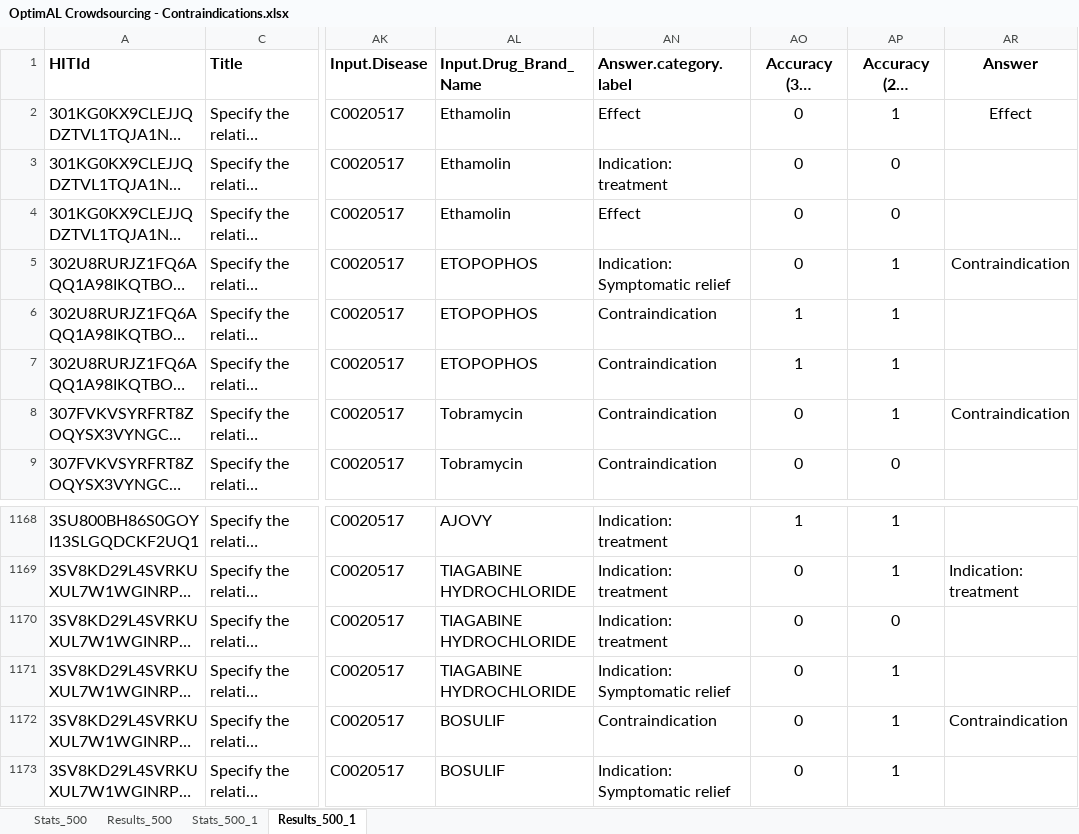
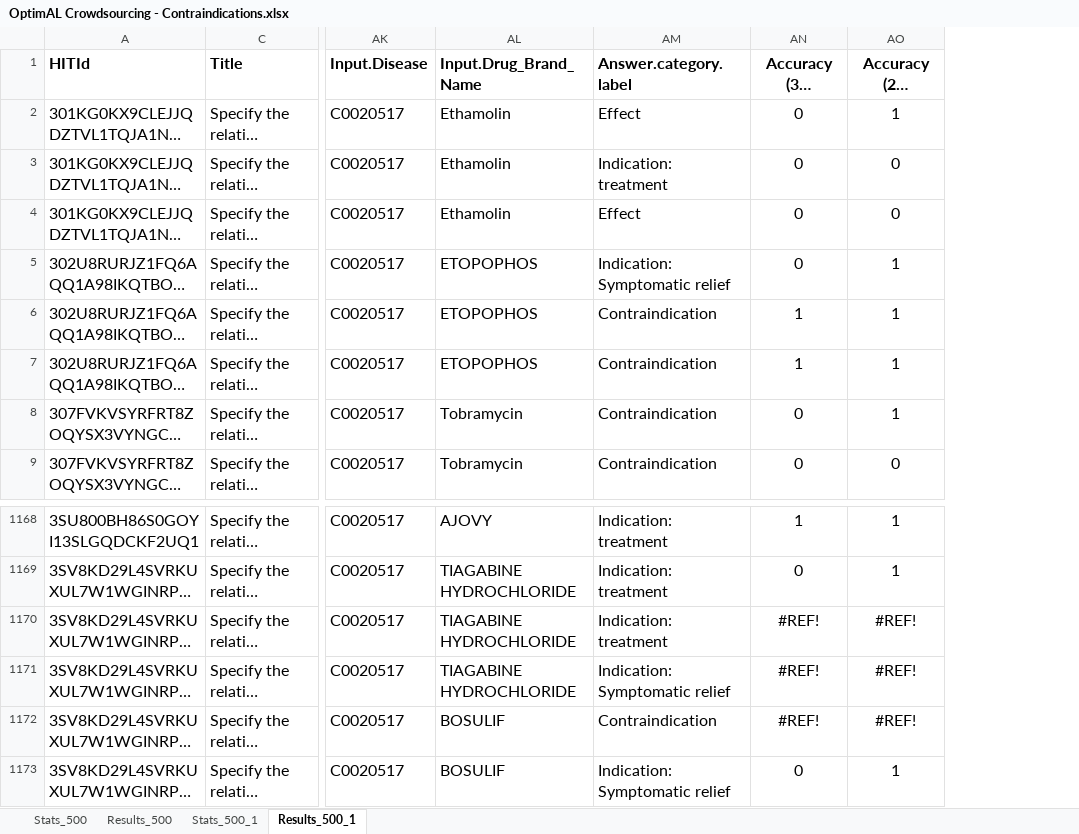
Before and after one commit to MaastrichtU-IDS/OptimAL, an Excel workbook: analysis/OptimAL Crowdsourcing - Contraindications.xlsx, sheet Results_500_1, drawn as a sheet; only a part is shown, gaps mark what is left out; long unchanged cells end in …; values as stored, in another font and other column widths than the file's, no borders; charts and pictures not drawn; removed rows and columns are numbered as before the commit, all else as after; the diff names each change by its address in the sheet, - before the commit and + after, or states it on an @@ line.

Commit message:
re-calculate inter-agreements between crowds and experts

```diff
--- a/analysis/OptimAL Crowdsourcing - Contraindications.xlsx (sheet Results_500_1)
+++ b/analysis/OptimAL Crowdsourcing - Contraindications.xlsx (sheet Results_500_1)
-column AR (Answer), rows 2-8: Effect |  |  | Contraindication |  |  | Contraindication; rows 1169-1172: Indication: treatment |  |  | Contraindication
-AN1170:AN1172 (Accuracy (3/3 consensus)): 0
+AN1170:AN1172 (Accuracy (3/3 consensus)): #REF!
-AO1170 (Accuracy (2/3 consensus)): 0
+AO1170 (Accuracy (2/3 consensus)): #REF!
-AO1171:AO1172 (Accuracy (2/3 consensus)): 1
+AO1171:AO1172 (Accuracy (2/3 consensus)): #REF!
```
Also changed, not shown: formulas that keep their value, hidden cells, 8 other files.
